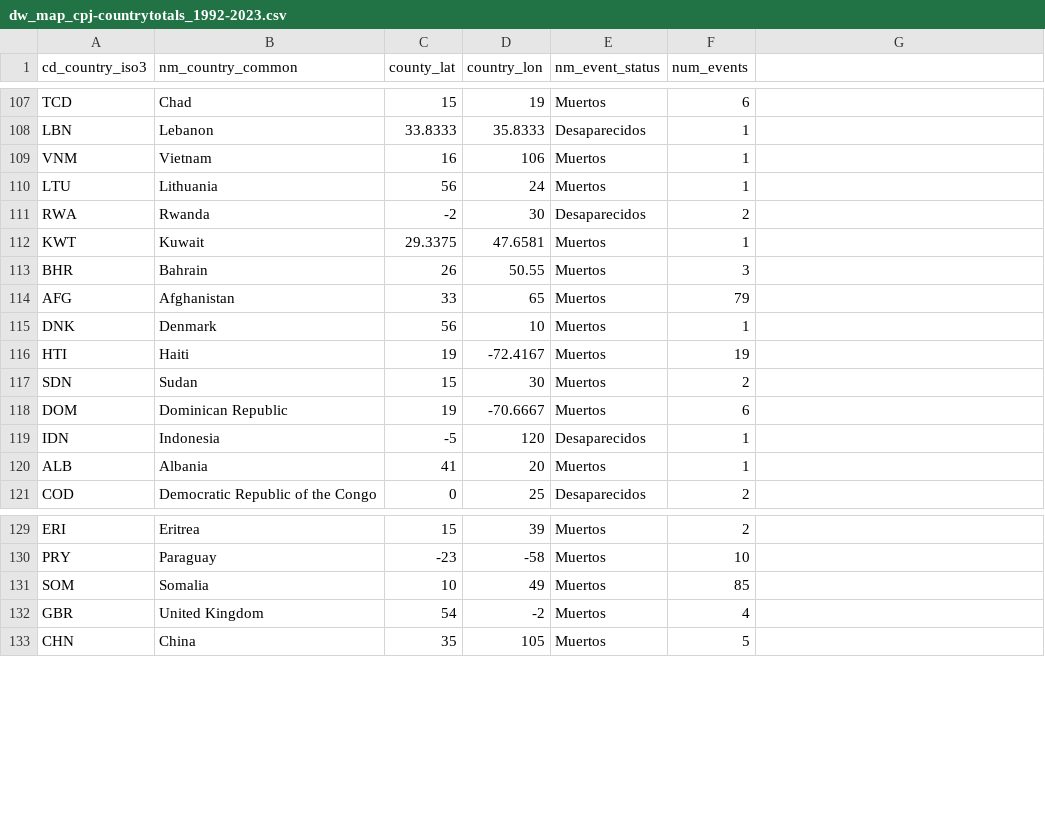
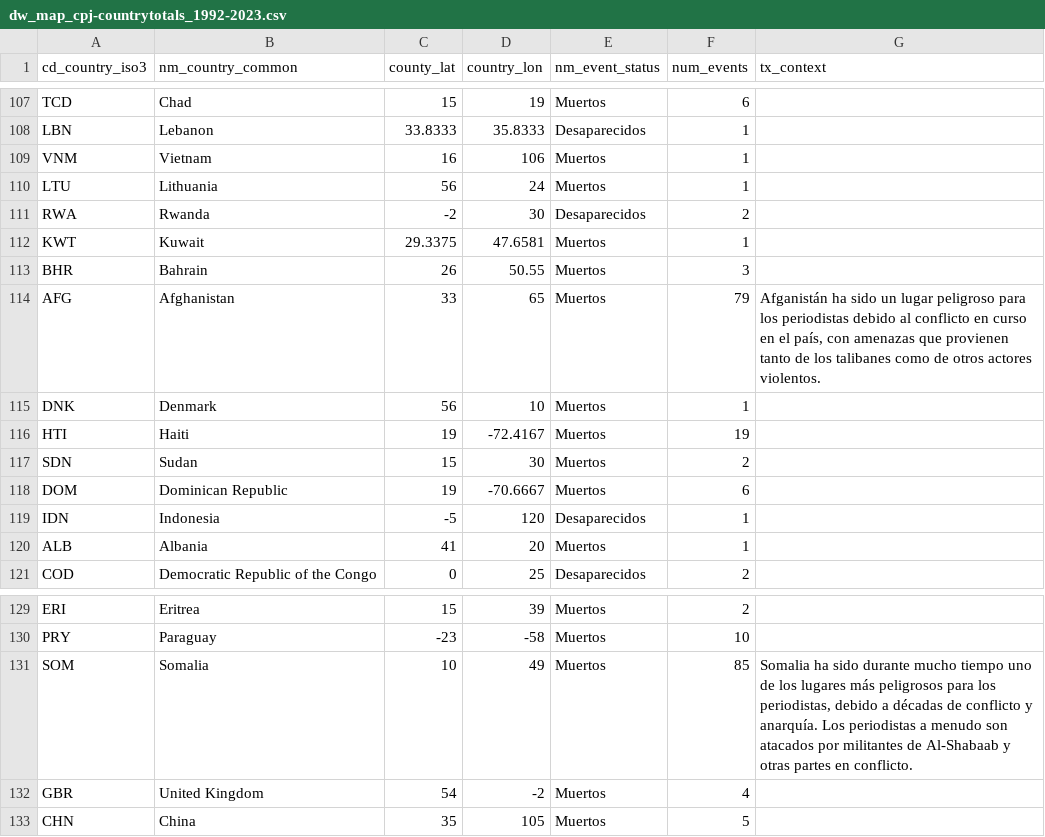
Before and after one commit to treintaidos/violencia-periodismo, a CSV file: datawrapper/dw_map_cpj-countrytotals_1992-2023.csv, drawn as a sheet; only a part is shown, gaps mark what is left out; the diff covers the shown part only.

Commit message:
Add files via upload
Patched file to add context on top countries

```diff
--- a/datawrapper/dw_map_cpj-countrytotals_1992-2023.csv
+++ b/datawrapper/dw_map_cpj-countrytotals_1992-2023.csv
@@ -1 +1 @@
-cd_country_iso3,nm_country_common,county_lat,country_lon,nm_event_status,num_events
+cd_country_iso3,nm_country_common,county_lat,country_lon,nm_event_status,num_events,tx_context
@@ -114 +114 @@ BHR,Bahrain,26,50.55,Muertos,3
-AFG,Afghanistan,33,65,Muertos,79
+AFG,Afghanistan,33,65,Muertos,79,"Afganistán ha sido un lugar peligroso para los periodistas debido al conflicto en curso en el país, con amenazas que provienen tanto de los talibanes como de otros actores violentos."
@@ -131 +131 @@ PRY,Paraguay,-23,-58,Muertos,10
-SOM,Somalia,10,49,Muertos,85
+SOM,Somalia,10,49,Muertos,85,"Somalia ha sido durante mucho tiempo uno de los lugares más peligrosos para los periodistas, debido a décadas de conflicto y anarquía. Los periodistas a menudo son atacados por militantes de Al-Shabaab y otras partes en conflicto."
```
Also changed, not shown: 15 edited cells elsewhere in this file.
